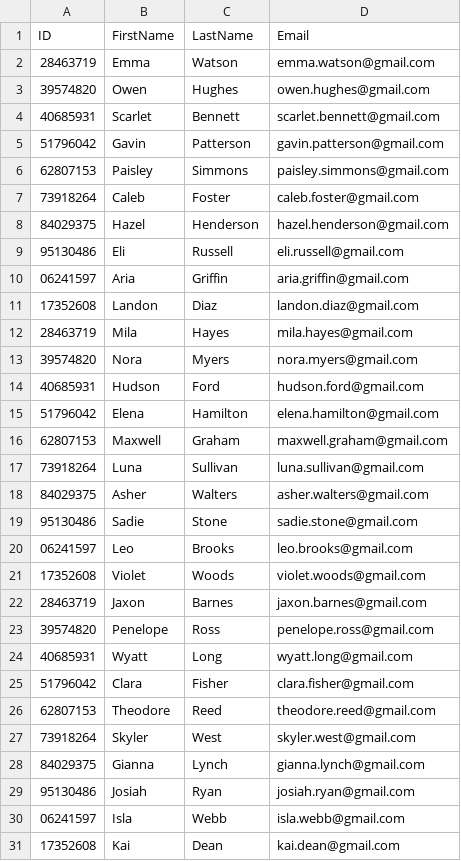
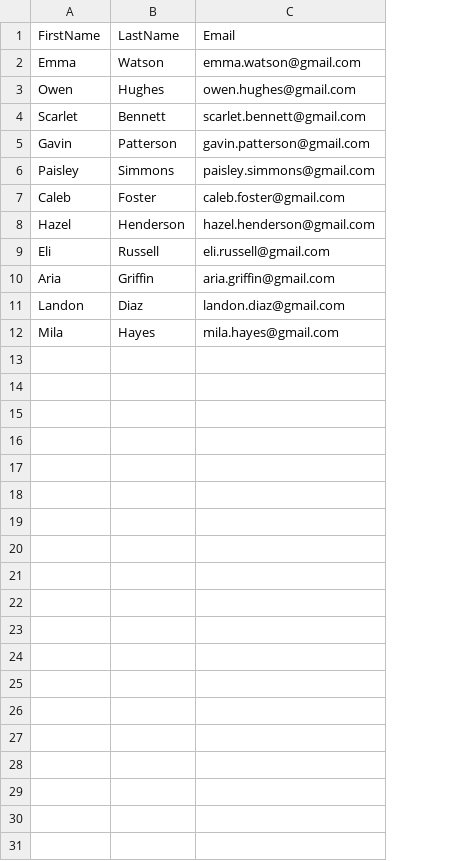
Before and after one commit to mlyann/awesome-gradebook, a CSV file: src/main/DataBase/Students/StudentList3.csv, drawn as a sheet; the diff names each change by its address in the sheet, - before the commit and + after, or states it on an @@ line.

```diff
--- a/src/main/DataBase/Students/StudentList3.csv
+++ b/src/main/DataBase/Students/StudentList3.csv
-column A, rows 1-12: ID | 28463719 | 39574820 | 40685931 | 51796042 | 62807153 | 73918264 | 84029375 | 95130486 | 06241597 | 17352608 | 28463719
-row 13: 39574820 | Nora | Myers | nora.myers@gmail.com
-row 14: 40685931 | Hudson | Ford | hudson.ford@gmail.com
-row 15: 51796042 | Elena | Hamilton | elena.hamilton@gmail.com
-row 16: 62807153 | Maxwell | Graham | maxwell.graham@gmail.com
-row 17: 73918264 | Luna | Sullivan | luna.sullivan@gmail.com
-row 18: 84029375 | Asher | Walters | asher.walters@gmail.com
-row 19: 95130486 | Sadie | Stone | sadie.stone@gmail.com
-row 20: 06241597 | Leo | Brooks | leo.brooks@gmail.com
-row 21: 17352608 | Violet | Woods | violet.woods@gmail.com
-row 22: 28463719 | Jaxon | Barnes | jaxon.barnes@gmail.com
-row 23: 39574820 | Penelope | Ross | penelope.ross@gmail.com
-row 24: 40685931 | Wyatt | Long | wyatt.long@gmail.com
-row 25: 51796042 | Clara | Fisher | clara.fisher@gmail.com
-row 26: 62807153 | Theodore | Reed | theodore.reed@gmail.com
-row 27: 73918264 | Skyler | West | skyler.west@gmail.com
-row 28: 84029375 | Gianna | Lynch | gianna.lynch@gmail.com
-row 29: 95130486 | Josiah | Ryan | josiah.ryan@gmail.com
-row 30: 06241597 | Isla | Webb | isla.webb@gmail.com
-row 31: 17352608 | Kai | Dean | kai.dean@gmail.com
```
Also changed, not shown: src/main/DataBase/Students/StudentList1.csv, src/main/DataBase/Students/StudentList2.csv, 7 other files.
